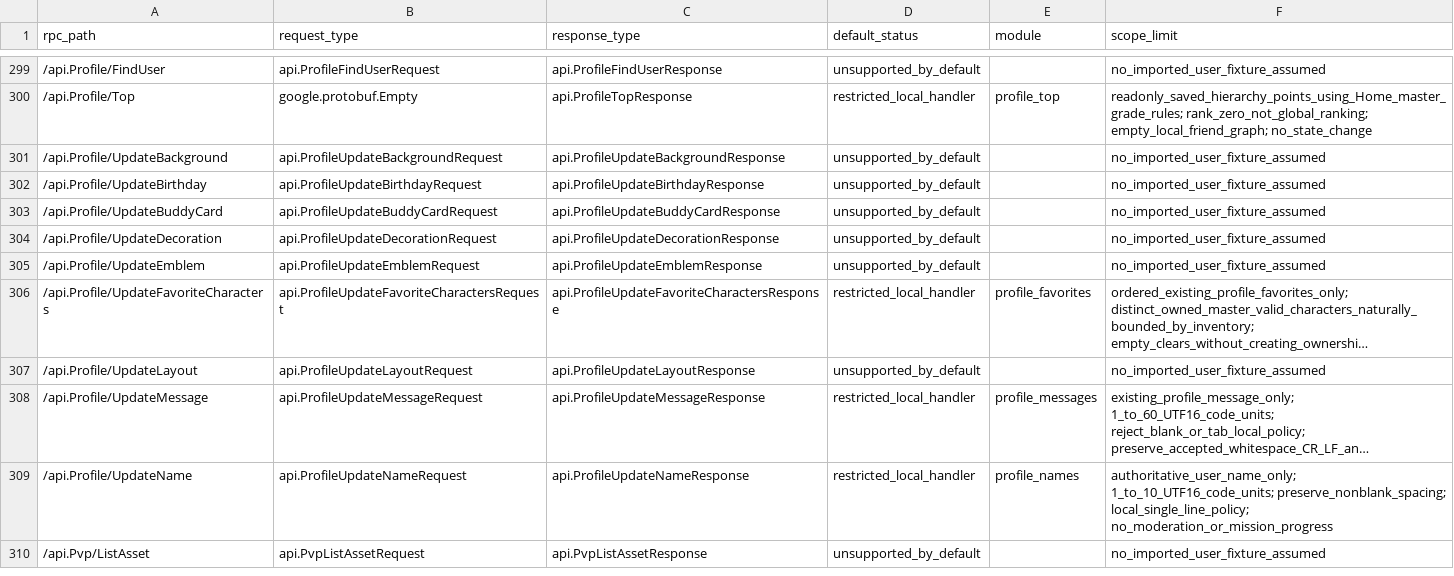
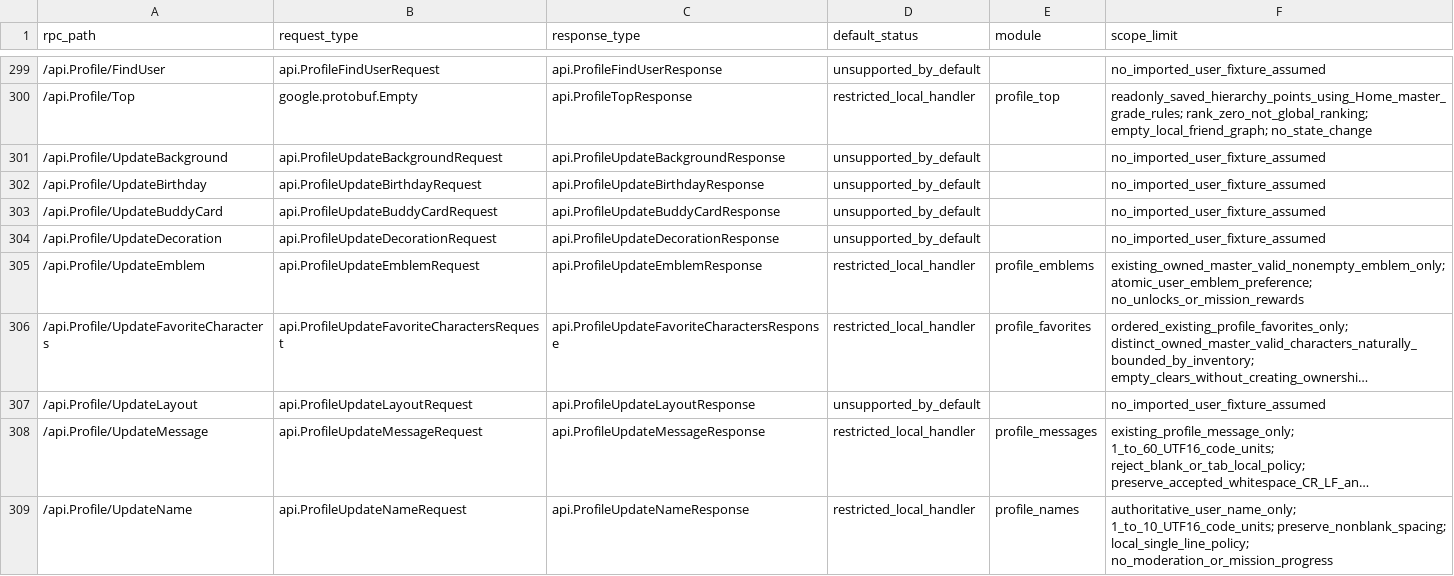
Before and after one commit to tagundo/IdolyPride_client, a CSV file: docs/rpc-coverage-6.1.1.csv, drawn as a sheet; only a part is shown, gaps mark what is left out; the shorter side is filled out with more unchanged rows; long unchanged cells end in …; the diff names each change by its address in the sheet, - before the commit and + after, or states it on an @@ line.

Commit message:
Restore owned emblem selection and improve server recovery controls

```diff
--- a/docs/rpc-coverage-6.1.1.csv
+++ b/docs/rpc-coverage-6.1.1.csv
-D305 (default_status): unsupported_by_default
+D305 (default_status): restricted_local_handler
-E305 (module): (empty)
+E305 (module): profile_emblems
-F305 (scope_limit): no_imported_user_fixture_assumed
+F305 (scope_limit): existing_owned_master_valid_nonempty_emblem_only; atomic_user_emblem_preference; no_unlocks_or_mission_rewards
```
Also changed, not shown: 22 other files.
